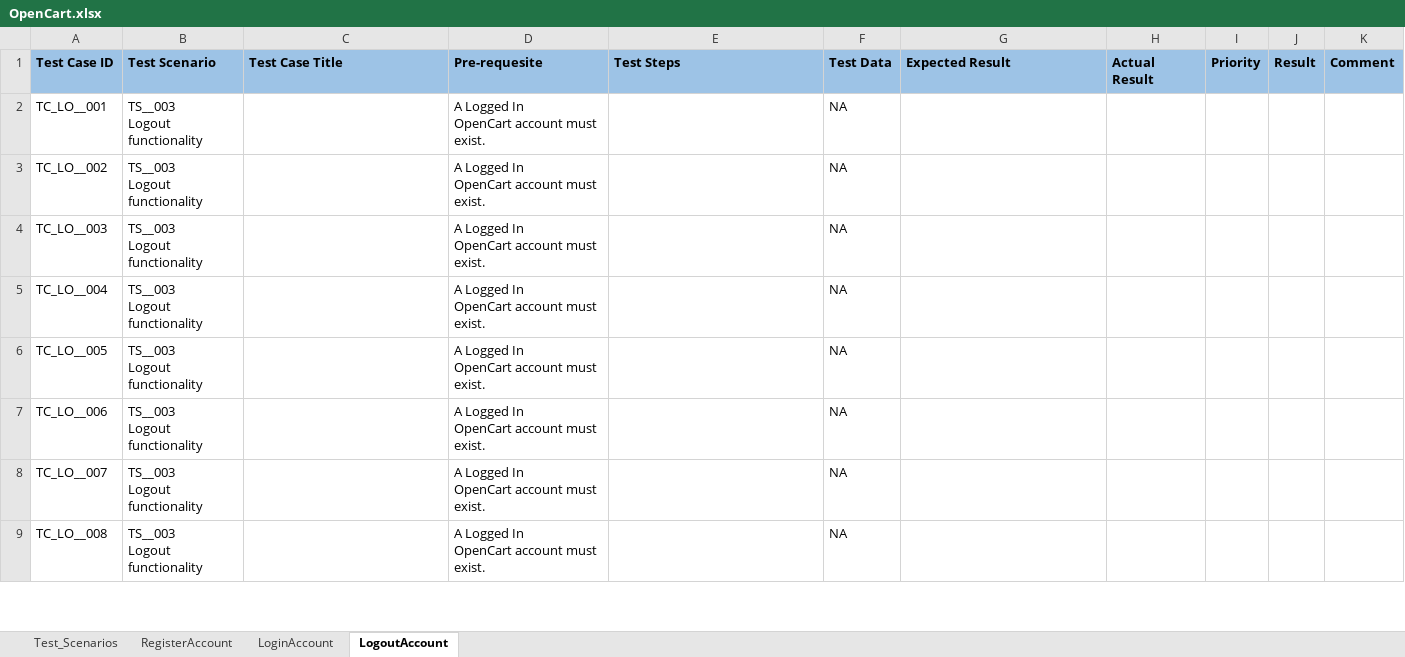
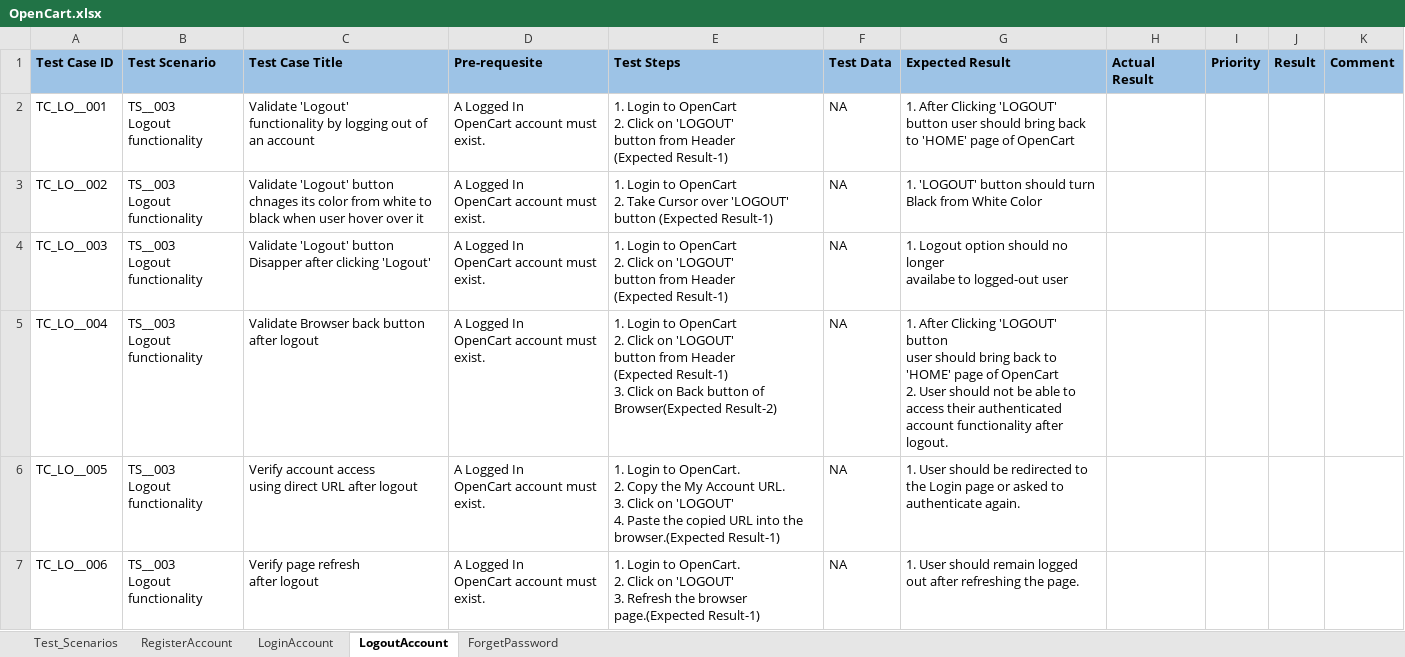
Before and after one commit to iamwasim7/SoftwareTesting, an Excel workbook: ManualTestingProject/OpenCart.xlsx, sheet LogoutAccount, drawn as a sheet; only a part is shown; values as stored, in another font and other column widths than the file's, no borders; ↵ is a line break in a cell; the diff covers the shown part only; the diff names each change by its address in the sheet, - before the commit and + after, or states it on an @@ line.

```diff
--- a/ManualTestingProject/OpenCart.xlsx (sheet LogoutAccount)
+++ b/ManualTestingProject/OpenCart.xlsx (sheet LogoutAccount)
+sheet tab: ForgetPassword
-C2 (Test Case Title): (empty)
+C2 (Test Case Title): Validate 'Logout' ↵ functionality by logging out of an account
-E2 (Test Steps): (empty)
+E2 (Test Steps): 1. Login to OpenCart ↵ 2. Click on 'LOGOUT' ↵ button from Header ↵ (Expected Result-1)
-G2 (Expected Result): (empty)
+G2 (Expected Result): 1. After Clicking 'LOGOUT' button user should bring back to 'HOME' page of OpenCart
-C3 (Test Case Title): (empty)
+C3 (Test Case Title): Validate 'Logout' button ↵ chnages its color from white to black when user hover over it
-E3 (Test Steps): (empty)
+E3 (Test Steps): 1. Login to OpenCart ↵ 2. Take Cursor over 'LOGOUT' ↵ button (Expected Result-1)
-G3 (Expected Result): (empty)
+G3 (Expected Result): 1. 'LOGOUT' button should turn Black from White Color
-C4 (Test Case Title): (empty)
+C4 (Test Case Title): Validate 'Logout' button ↵ Disapper after clicking 'Logout'
-E4 (Test Steps): (empty)
+E4 (Test Steps): 1. Login to OpenCart ↵ 2. Click on 'LOGOUT' ↵ button from Header ↵ (Expected Result-1)
-G4 (Expected Result): (empty)
+G4 (Expected Result): 1. Logout option should no longer ↵ availabe to logged-out user
-C5 (Test Case Title): (empty)
+C5 (Test Case Title): Validate Browser back button after logout
-E5 (Test Steps): (empty)
+E5 (Test Steps): 1. Login to OpenCart ↵ 2. Click on 'LOGOUT' ↵ button from Header ↵ (Expected Result-1) ↵ 3. Click on Back button of Browser(Expected Result-2)
-G5 (Expected Result): (empty)
+G5 (Expected Result): 1. After Clicking 'LOGOUT' button ↵ user should bring back to 'HOME' page of OpenCart ↵ 2. User should not be able to access their authenticated account functionality after logout.
-C6 (Test Case Title): (empty)
+C6 (Test Case Title): Verify account access ↵ using direct URL after logout
-E6 (Test Steps): (empty)
+E6 (Test Steps): 1. Login to OpenCart. ↵ 2. Copy the My Account URL. ↵ 3. Click on 'LOGOUT' ↵ 4. Paste the copied URL into the browser.(Expected Result-1)
-G6 (Expected Result): (empty)
+G6 (Expected Result): 1. User should be redirected to ↵ the Login page or asked to authenticate again.
-C7 (Test Case Title): (empty)
+C7 (Test Case Title): Verify page refresh ↵ after logout
-E7 (Test Steps): (empty)
+E7 (Test Steps): 1. Login to OpenCart. ↵ 2. Click on 'LOGOUT' ↵ 3. Refresh the browser page.(Expected Result-1)
-G7 (Expected Result): (empty)
+G7 (Expected Result): 1. User should remain logged ↵ out after refreshing the page.
-row 8: TC_LO__007 | TS__003 ↵ Logout functionality |  | A Logged In ↵ OpenCart account must exist. |  | NA
-row 9: TC_LO__008 | TS__003 ↵ Logout functionality |  | A Logged In ↵ OpenCart account must exist. |  | NA
```
Also changed, not shown: 7 removed rows elsewhere in this sheet, sheet Test_Scenarios, sheet RegisterAccount.
